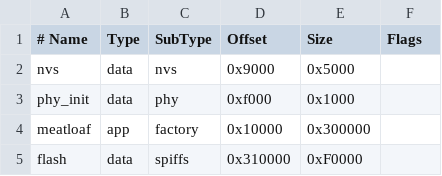
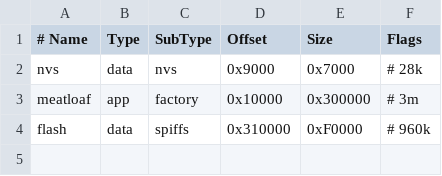
Before and after one commit to idolpx/meatloaf, a CSV file: boards/flash_partitions_4MB.csv, drawn as a sheet; removed rows and columns are numbered as before the commit, all else as after; the diff names each change by its address in the sheet, - before the commit and + after, or states it on an @@ line.

```diff
--- a/boards/flash_partitions_4MB.csv
+++ b/boards/flash_partitions_4MB.csv
-E2 (Size): 0x5000
+E2 (Size): 0x7000
-F2 (Flags): (empty)
+F2 (Flags): # 28k
-row 3: phy_init | data | phy | 0xf000 | 0x1000
-F3 (Flags): (empty)
+F3 (Flags): # 3m
-F4 (Flags): (empty)
+F4 (Flags): # 960k
```
Also changed, not shown: boards/flash_partitions_16MB.csv, boards/flash_partitions_8MB.csv.
